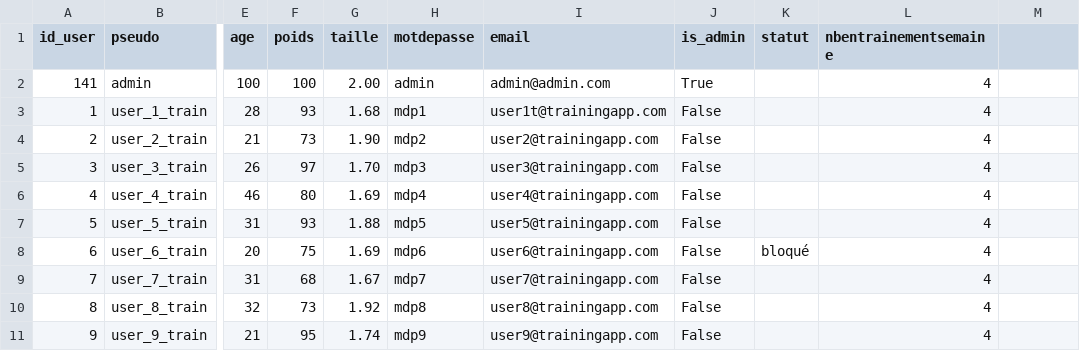
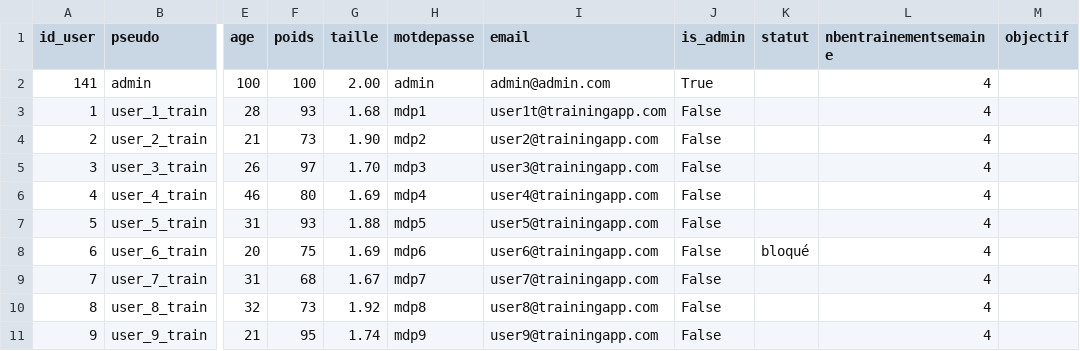
Before and after one commit to SKTWIR/BasicFrite, a CSV file: User.csv, drawn as a sheet; only a part is shown, gaps mark what is left out; the diff names each change by its address in the sheet, - before the commit and + after, or states it on an @@ line.

```diff
--- a/User.csv
+++ b/User.csv
-M1: (empty)
+M1: objectif
```
Also changed, not shown: 1 other file.
